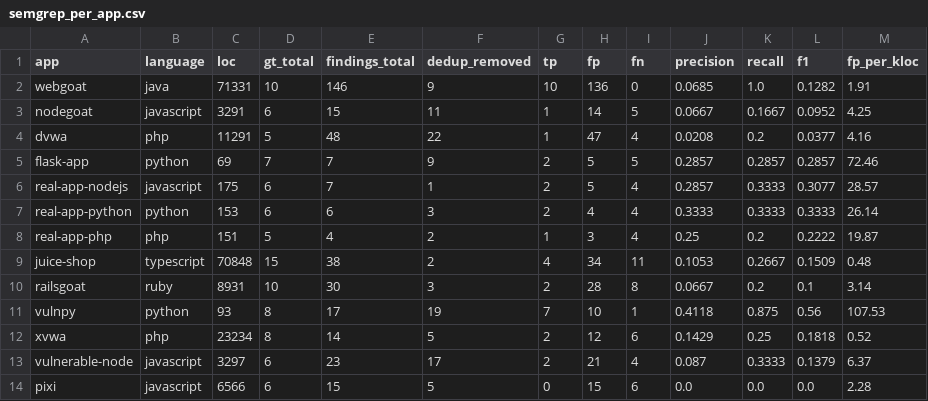
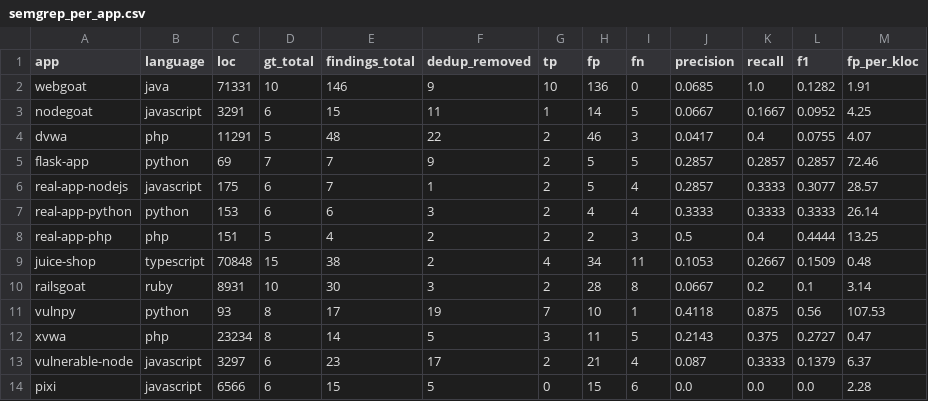
Before and after one commit to yahiaouierwan15-cmyk/codeguard-benchmark, a CSV file: evaluator/output/semgrep_per_app.csv, drawn as a sheet.

```diff
--- a/evaluator/output/semgrep_per_app.csv
+++ b/evaluator/output/semgrep_per_app.csv
@@ -3,3 +3,3 @@ webgoat,java,71331,10,146,9,10,136,0,0.0685,1.0,0.1282,1.91
 nodegoat,javascript,3291,6,15,11,1,14,5,0.0667,0.1667,0.0952,4.25
-dvwa,php,11291,5,48,22,1,47,4,0.0208,0.2,0.0377,4.16
+dvwa,php,11291,5,48,22,2,46,3,0.0417,0.4,0.0755,4.07
 flask-app,python,69,7,7,9,2,5,5,0.2857,0.2857,0.2857,72.46
@@ -7,3 +7,3 @@ real-app-nodejs,javascript,175,6,7,1,2,5,4,0.2857,0.3333,0.3077,28.57
 real-app-python,python,153,6,6,3,2,4,4,0.3333,0.3333,0.3333,26.14
-real-app-php,php,151,5,4,2,1,3,4,0.25,0.2,0.2222,19.87
+real-app-php,php,151,5,4,2,2,2,3,0.5,0.4,0.4444,13.25
 juice-shop,typescript,70848,15,38,2,4,34,11,0.1053,0.2667,0.1509,0.48
@@ -11,3 +11,3 @@ railsgoat,ruby,8931,10,30,3,2,28,8,0.0667,0.2,0.1,3.14
 vulnpy,python,93,8,17,19,7,10,1,0.4118,0.875,0.56,107.53
-xvwa,php,23234,8,14,5,2,12,6,0.1429,0.25,0.1818,0.52
+xvwa,php,23234,8,14,5,3,11,5,0.2143,0.375,0.2727,0.47
 vulnerable-node,javascript,3297,6,23,17,2,21,4,0.087,0.3333,0.1379,6.37
```
Also changed, not shown: evaluator/output/codeguard_per_app.csv, evaluator/output/cwe_comparison.csv, 7 other files.
